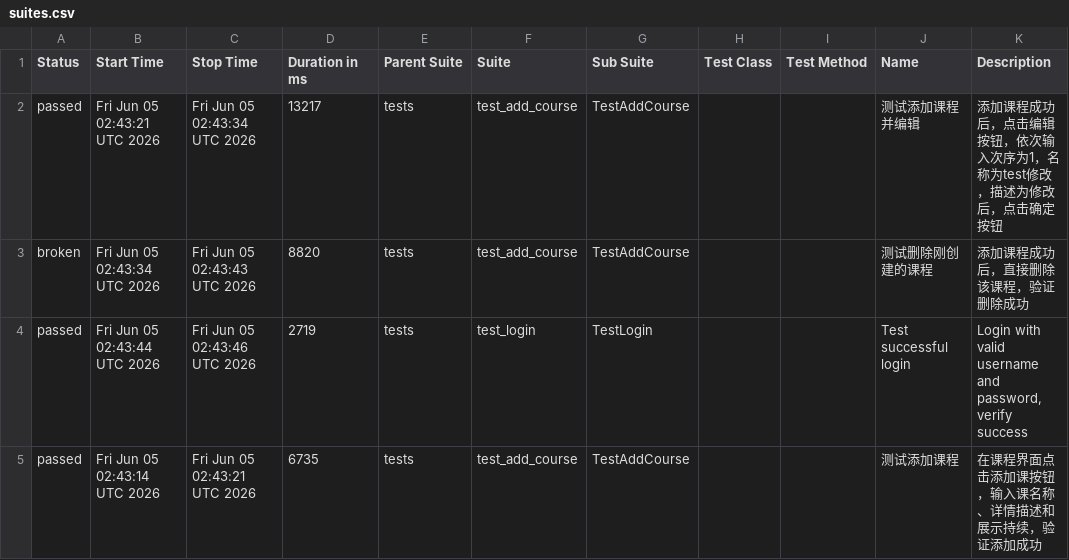
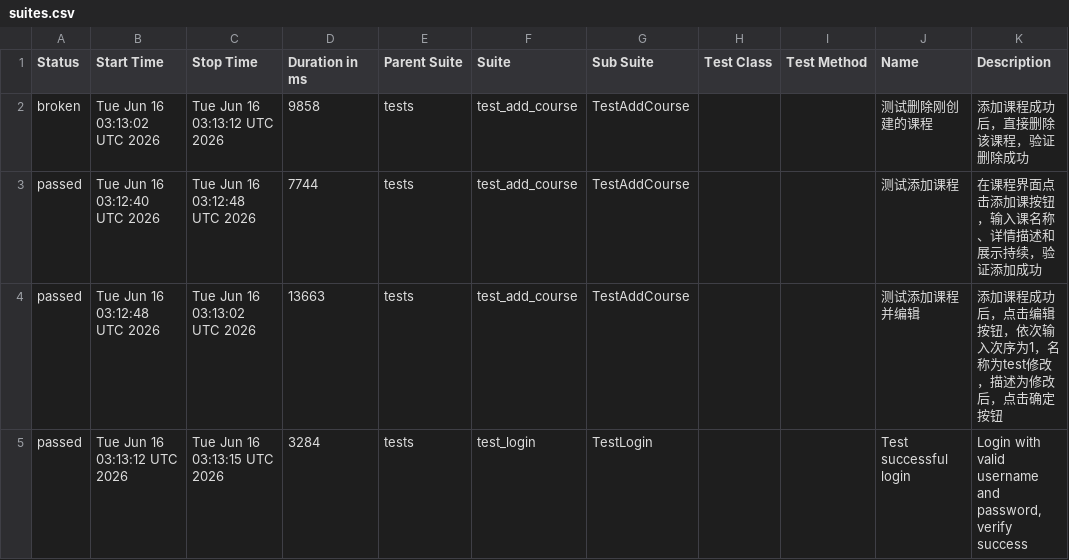
Before and after one commit to 1027552032/UI_Code, a CSV file: data/suites.csv, drawn as a sheet.

```diff
--- a/data/suites.csv
+++ b/data/suites.csv
@@ -1,5 +1,5 @@
 "Status","Start Time","Stop Time","Duration in ms","Parent Suite","Suite","Sub Suite","Test Class","Test Method","Name","Description"
-"passed","Fri Jun 05 02:43:21 UTC 2026","Fri Jun 05 02:43:34 UTC 2026","13217","tests","test_add_course","TestAddCourse","","","测试添加课程并编辑","添加课程成功后，点击编辑按钮，依次输入次序为1，名称为test修改，描述为修改后，点击确定按钮"
-"broken","Fri Jun 05 02:43:34 UTC 2026","Fri Jun 05 02:43:43 UTC 2026","8820","tests","test_add_course","TestAddCourse","","","测试删除刚创建的课程","添加课程成功后，直接删除该课程，验证删除成功"
-"passed","Fri Jun 05 02:43:44 UTC 2026","Fri Jun 05 02:43:46 UTC 2026","2719","tests","test_login","TestLogin","","","Test successful login","Login with valid username and password, verify success"
-"passed","Fri Jun 05 02:43:14 UTC 2026","Fri Jun 05 02:43:21 UTC 2026","6735","tests","test_add_course","TestAddCourse","","","测试添加课程","在课程界面点击添加课按钮，输入课名称、详情描述和展示持续，验证添加成功"
+"broken","Tue Jun 16 03:13:02 UTC 2026","Tue Jun 16 03:13:12 UTC 2026","9858","tests","test_add_course","TestAddCourse","","","测试删除刚创建的课程","添加课程成功后，直接删除该课程，验证删除成功"
+"passed","Tue Jun 16 03:12:40 UTC 2026","Tue Jun 16 03:12:48 UTC 2026","7744","tests","test_add_course","TestAddCourse","","","测试添加课程","在课程界面点击添加课按钮，输入课名称、详情描述和展示持续，验证添加成功"
+"passed","Tue Jun 16 03:12:48 UTC 2026","Tue Jun 16 03:13:02 UTC 2026","13663","tests","test_add_course","TestAddCourse","","","测试添加课程并编辑","添加课程成功后，点击编辑按钮，依次输入次序为1，名称为test修改，描述为修改后，点击确定按钮"
+"passed","Tue Jun 16 03:13:12 UTC 2026","Tue Jun 16 03:13:15 UTC 2026","3284","tests","test_login","TestLogin","","","Test successful login","Login with valid username and password, verify success"
```
Also changed, not shown: 27 other files.
